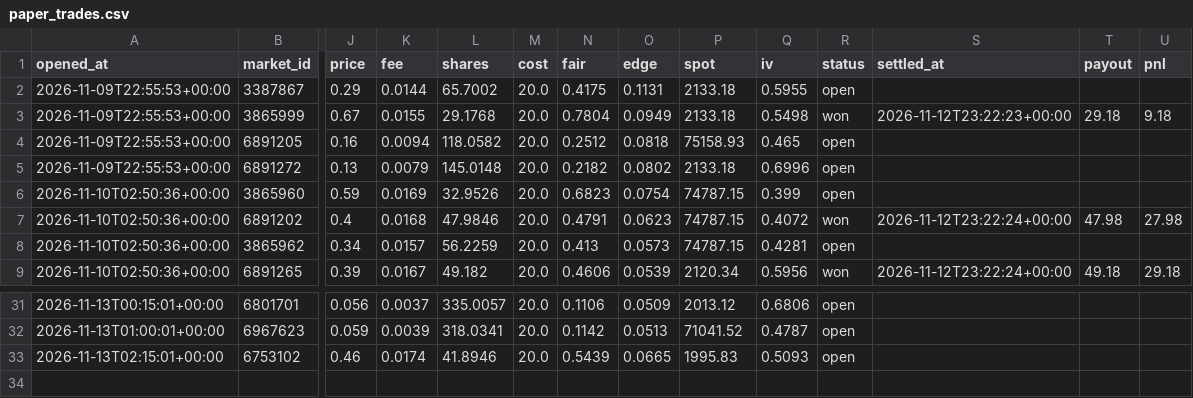
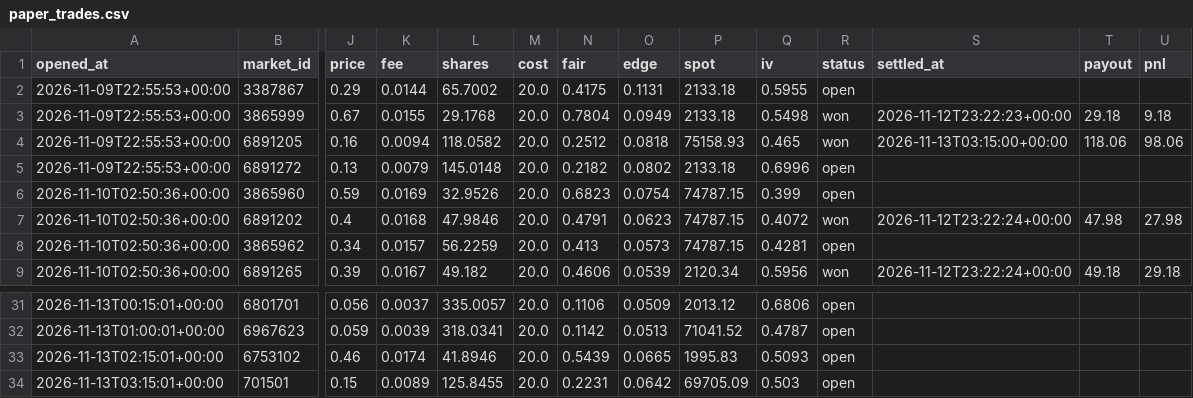
Before and after one commit to Chum1286/polymarket-paper-bot., a CSV file: data/paper_trades.csv, drawn as a sheet; only a part is shown, gaps mark what is left out; rows hold the shown columns only; the diff names each change by its address in the sheet, - before the commit and + after, or states it on an @@ line.

Commit message:
paper bot run 2026-11-13T03:15Z

```diff
--- a/data/paper_trades.csv
+++ b/data/paper_trades.csv
-R4 (status): open
+R4 (status): won
-S4 (settled_at): (empty)
+S4 (settled_at): 2026-11-13T03:15:00+00:00
-T4 (payout): (empty)
+T4 (payout): 118.06
-U4 (pnl): (empty)
+U4 (pnl): 98.06
+row 34: 2026-11-13T03:15:01+00:00 | 701501 | 0.15 | 0.0089 | 125.8455 | 20.0 | 0.2231 | 0.0642 | 69705.09 | 0.503 | open
```
Also changed, not shown: data_atm/paper_trades.csv, 2 other files.
